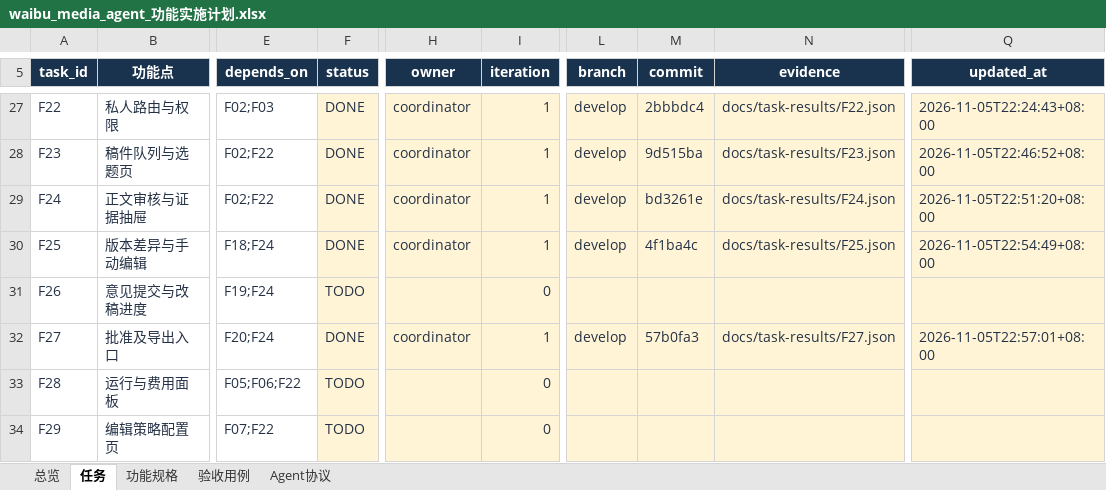
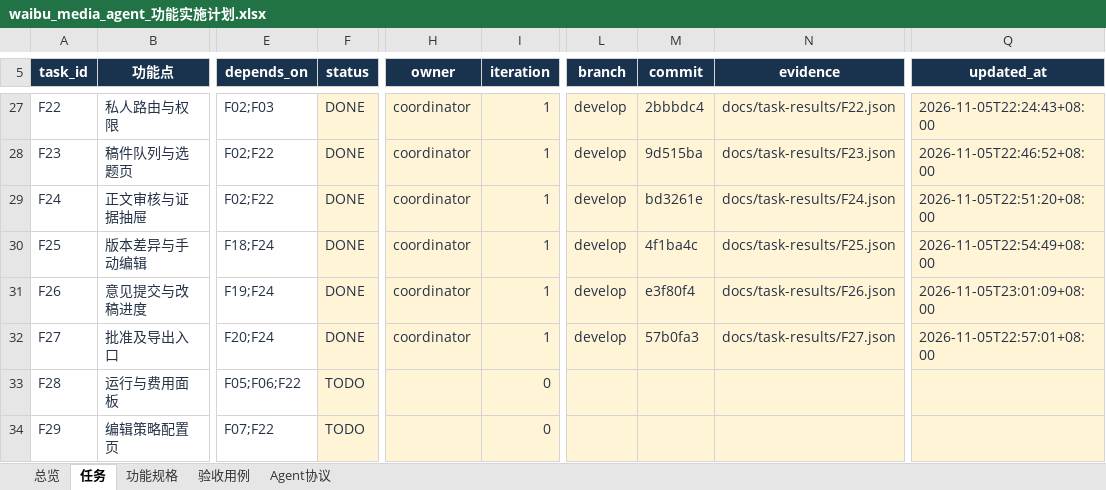
Before and after one commit to leeyaonan/waibu_media_agent, an Excel workbook: outputs/2026-11-05-plan/waibu_media_agent_功能实施计划.xlsx, sheet 任务, drawn as a sheet; only a part is shown, gaps mark what is left out; values as stored, in another font and other column widths than the file's, no borders; conditional formats and table styles not drawn; the diff names each change by its address in the sheet, - before the commit and + after, or states it on an @@ line.

```diff
--- a/outputs/2026-11-05-plan/waibu_media_agent_功能实施计划.xlsx (sheet 任务)
+++ b/outputs/2026-11-05-plan/waibu_media_agent_功能实施计划.xlsx (sheet 任务)
-F31 (status): TODO
+F31 (status): DONE
-H31 (owner): (empty)
+H31 (owner): coordinator
-I31 (iteration): 0
+I31 (iteration): 1
-L31 (branch): (empty)
+L31 (branch): develop
-M31 (commit): (empty)
+M31 (commit): e3f80f4
-N31 (evidence): (empty)
+N31 (evidence): docs/task-results/F26.json
-Q31 (updated_at): (empty)
+Q31 (updated_at): 2026-11-05T23:01:09+08:00
```
Also changed, not shown: sheet 验收用例, 1 other file.
